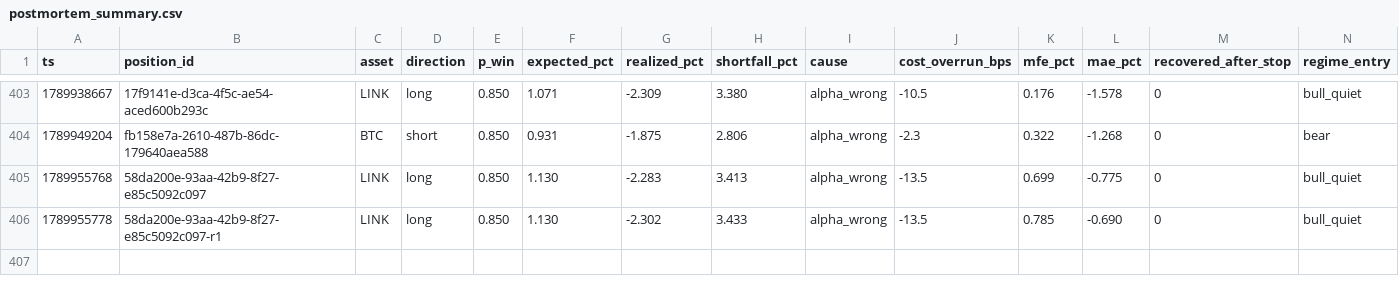
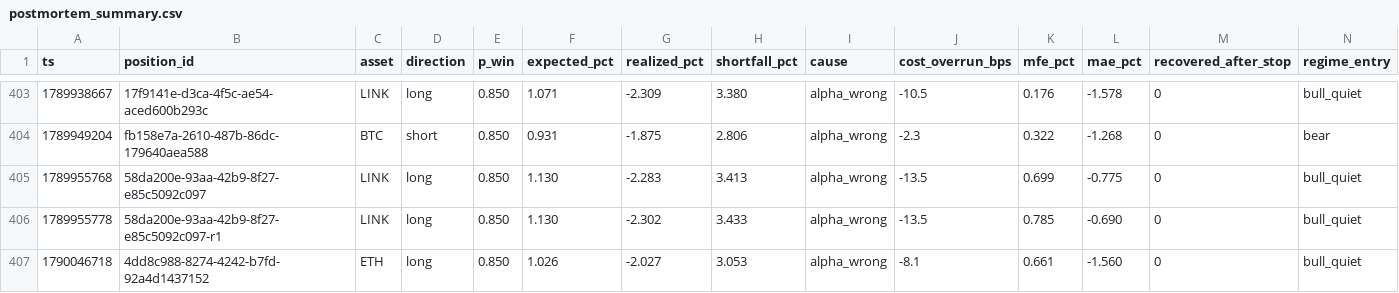
Before and after one commit to jrigoni35-gif/liquiditybot_ab, a CSV file: sessions/pc-live/postmortem_summary.csv, drawn as a sheet; only a part is shown, gaps mark what is left out; rows hold the shown columns only; the diff names each change by its address in the sheet, - before the commit and + after, or states it on an @@ line.

Commit message:
telemetry: sidecar backup @ dc6232e1f (31928 rows, pc-live)

```diff
--- a/sessions/pc-live/postmortem_summary.csv
+++ b/sessions/pc-live/postmortem_summary.csv
+row 407: 1790046718 | 4dd8c988-8274-4242-b7fd-92a4d1437152 | ETH | long | 0.850 | 1.026 | -2.027 | 3.053 | alpha_wrong | -8.1 | 0.661 | -1.560 | 0 | bull_quiet
```
Also changed, not shown: 5 other files.
